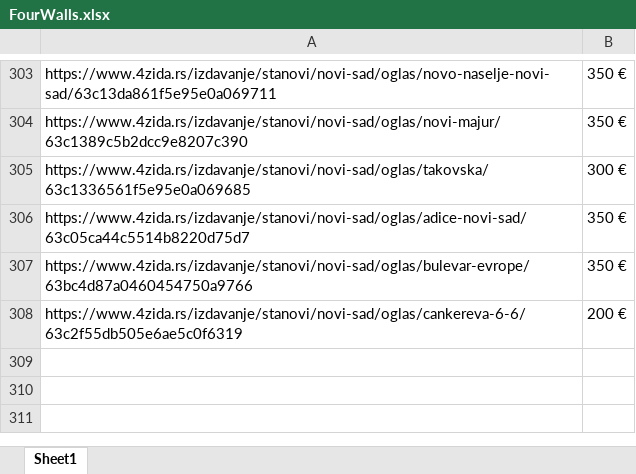
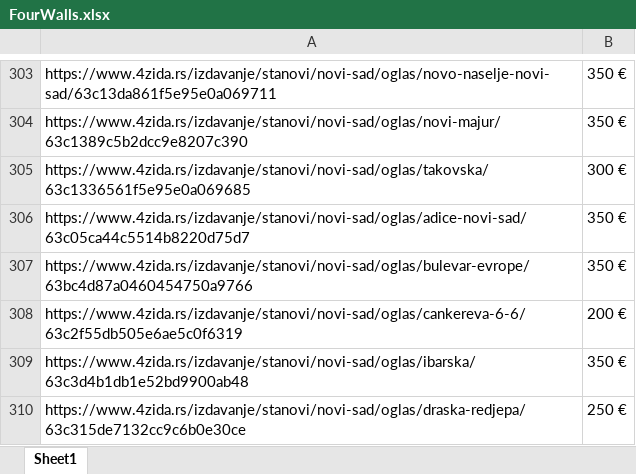
Before and after one commit to stevanbrankov/FourWalls, an Excel workbook: src/main/resources/FourWalls.xlsx, sheet Sheet1, drawn as a sheet; only a part is shown, gaps mark what is left out; values as stored, in another font and other column widths than the file's, no borders; the diff names each change by its address in the sheet, - before the commit and + after, or states it on an @@ line.

```diff
--- a/src/main/resources/FourWalls.xlsx (sheet Sheet1)
+++ b/src/main/resources/FourWalls.xlsx (sheet Sheet1)
+row 309: https://www.4zida.rs/izdavanje/stanovi/novi-sad/oglas/ibarska/63c3d4b1db1e52bd9900ab48 | 350 €
+row 310: https://www.4zida.rs/izdavanje/stanovi/novi-sad/oglas/draska-redjepa/63c315de7132cc9c6b0e30ce | 250 €
```
Also changed, not shown: 13 other files.
